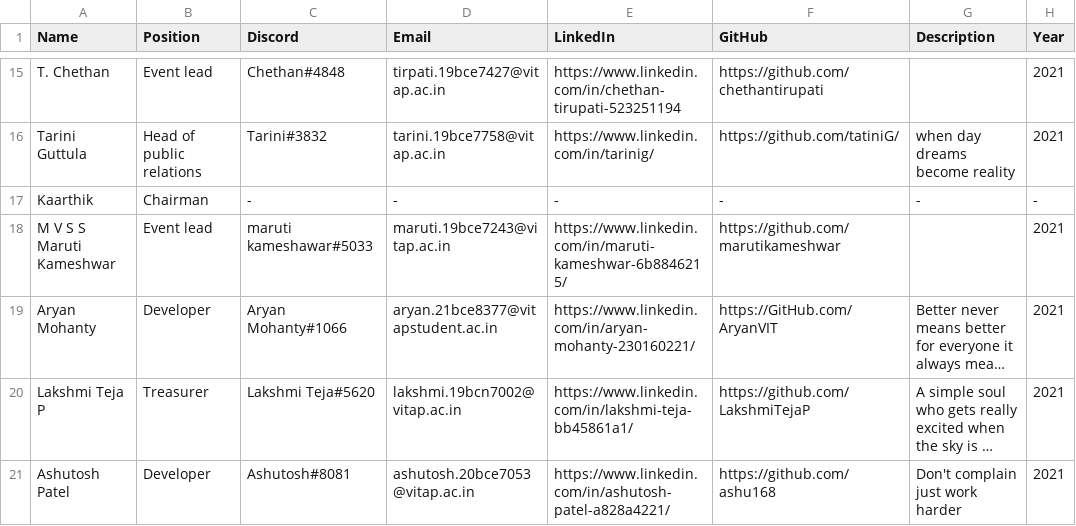
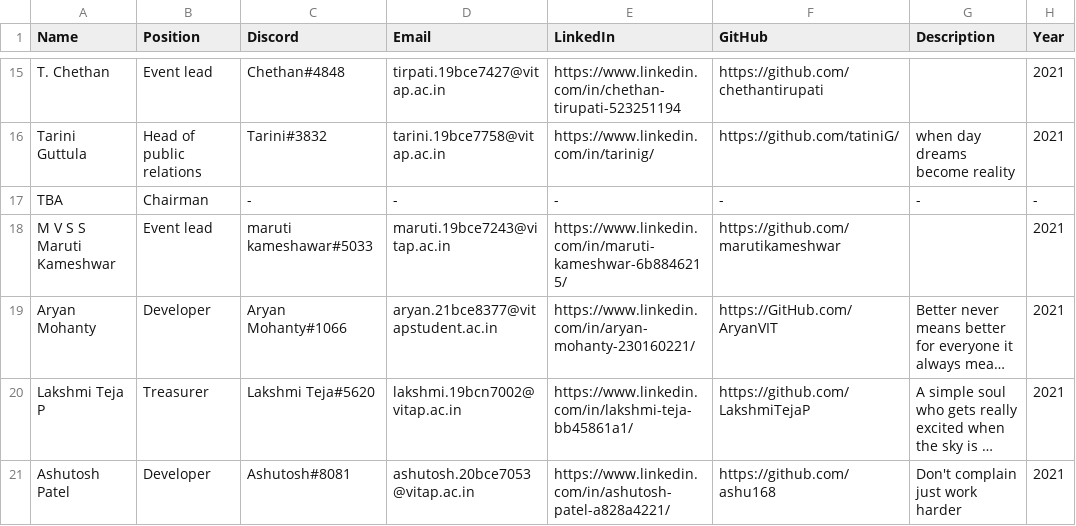
Before and after one commit to osc-vitap/OSC-API, a CSV file: examples/ebDetails.csv, drawn as a sheet; only a part is shown, gaps mark what is left out; long unchanged cells end in ….

```diff
--- a/examples/ebDetails.csv
+++ b/examples/ebDetails.csv
@@ -16,3 +16,3 @@ T. Chethan,Event lead,Chethan#4848,tirpati.19bce7427@vitap.ac.in,https://www.lin
 Tarini Guttula,Head of public relations,Tarini#3832,tarini.19bce7758@vitap.ac.in,https://www.linkedin.com/in/tarinig/,https://github.com/tatiniG/,when day dreams become reality,2021
-Kaarthik,Chairman ,-,-,-,-,-,-
+TBA ,Chairman ,-,-,-,-,-,-
 M V S S Maruti Kameshwar,Event lead,maruti kameshawar#5033,maruti.19bce7243@vitap.ac.in,https://www.linkedin.com/in/maruti-kameshwar-6b8846215/,https://github.com/marutikameshwar,,2021
```
Also changed, not shown: 2 other files.
